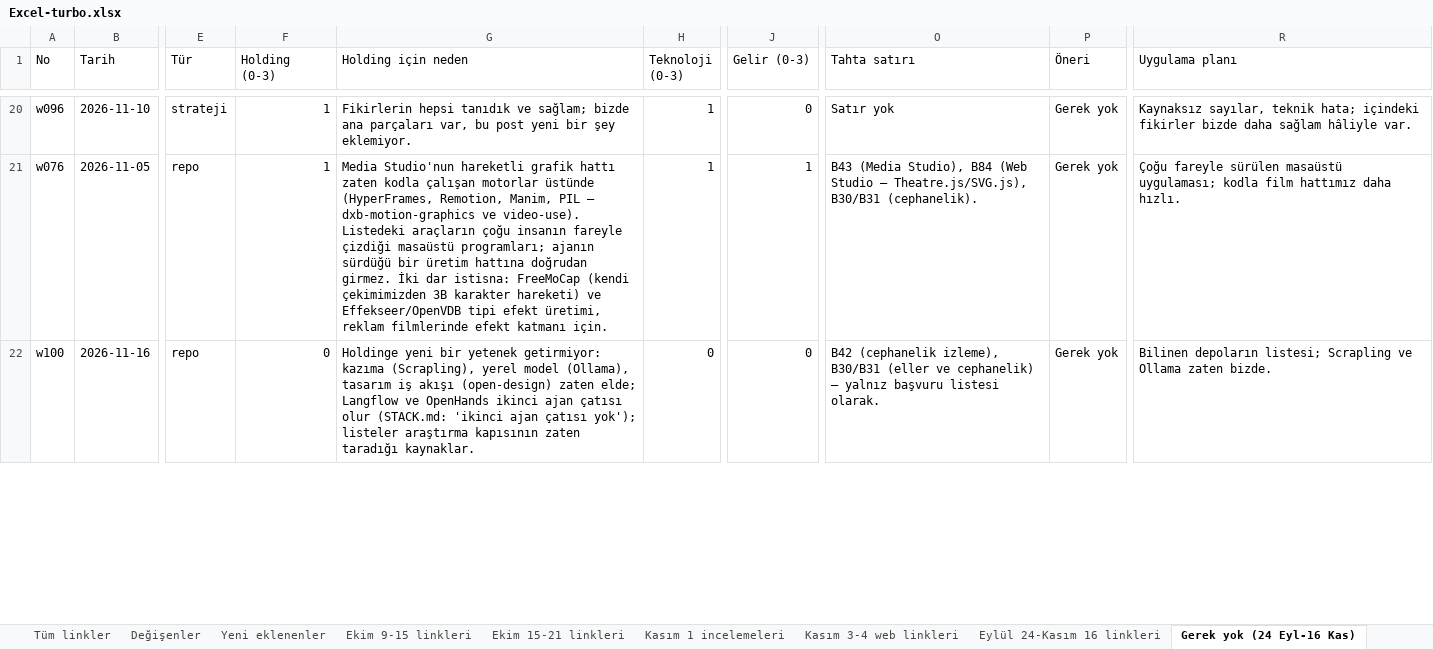
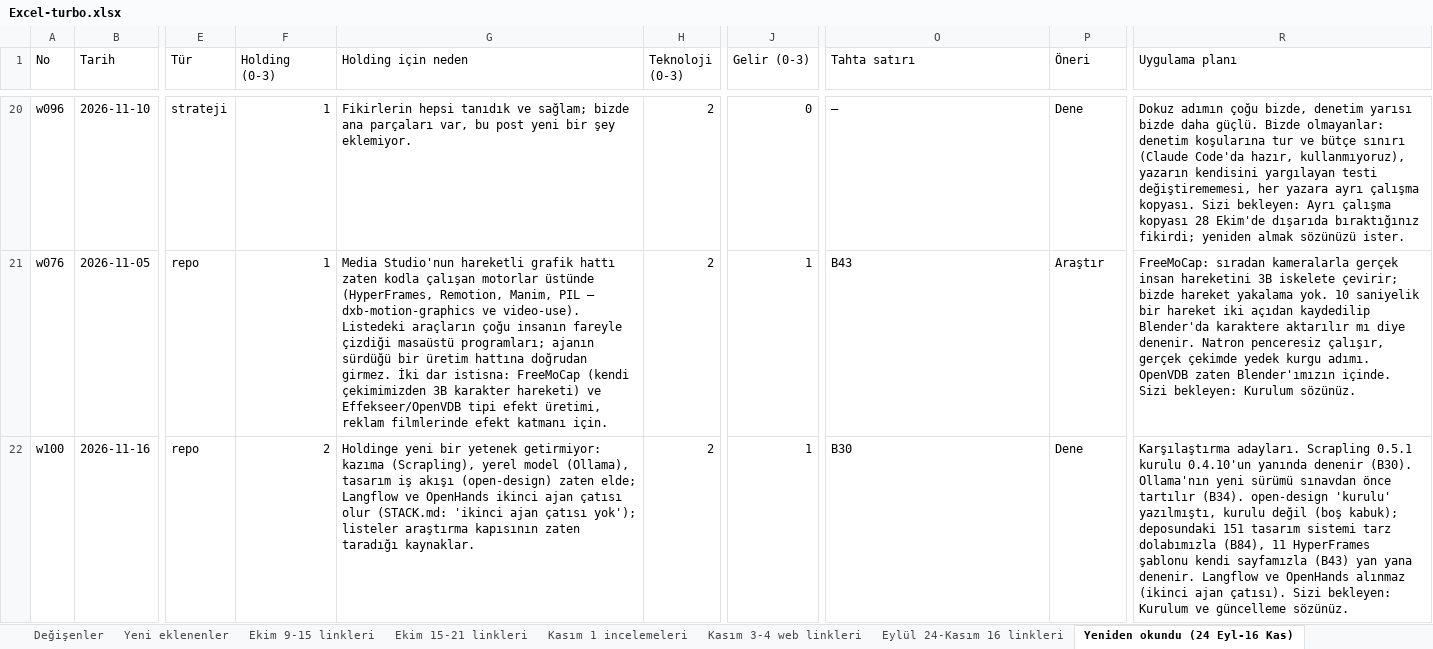
Before and after one commit to dxbglobalcom-ux/dxb-global-os, an Excel workbook: .planning/research/watch-links/2026-10-08-whatsapp/turbo/Excel-turbo.xlsx, sheet Yeniden okundu (24 Eyl-16 Kas), drawn as a sheet; only a part is shown, gaps mark what is left out; values as stored, in another font and other column widths than the file's, no cell formats; the diff covers the shown part only; the diff names each change by its address in the sheet, - before the commit and + after, or states it on an @@ line.

```diff
--- a/.planning/research/watch-links/2026-10-08-whatsapp/turbo/Excel-turbo.xlsx (sheet Yeniden okundu (24 Eyl-16 Kas))
+++ b/.planning/research/watch-links/2026-10-08-whatsapp/turbo/Excel-turbo.xlsx (sheet Yeniden okundu (24 Eyl-16 Kas))
-sheet tab: Gerek yok (24 Eyl-16 Kas)
+sheet tab: Yeniden okundu (24 Eyl-16 Kas)
-H20:H21 (Teknoloji (0-3)): 1
+H20:H21 (Teknoloji (0-3)): 2
-O20 (Tahta satırı): Satır yok
+O20 (Tahta satırı): —
-P20 (Öneri): Gerek yok
+P20 (Öneri): Dene
-R20 (Uygulama planı): Kaynaksız sayılar, teknik hata; içindeki fikirler bizde daha sağlam hâliyle var.
+R20 (Uygulama planı): Dokuz adımın çoğu bizde, denetim yarısı bizde daha güçlü. Bizde olmayanlar: denetim koşularına tur ve bütçe sınırı (Claude Code'da hazır, kullanmıyoruz), yazarın kendisini yargılayan testi değiştirememesi, her yazara ayrı çalışma kopyası. Sizi bekleyen: Ayrı çalışma kopyası 28 Ekim'de dışarıda bıraktığınız fikirdi; yeniden almak sözünüzü ister.
-O21 (Tahta satırı): B43 (Media Studio), B84 (Web Studio — Theatre.js/SVG.js), B30/B31 (cephanelik).
+O21 (Tahta satırı): B43
-P21 (Öneri): Gerek yok
+P21 (Öneri): Araştır
-R21 (Uygulama planı): Çoğu fareyle sürülen masaüstü uygulaması; kodla film hattımız daha hızlı.
+R21 (Uygulama planı): FreeMoCap: sıradan kameralarla gerçek insan hareketini 3B iskelete çevirir; bizde hareket yakalama yok. 10 saniyelik bir hareket iki açıdan kaydedilip Blender'da karaktere aktarılır mı diye denenir. Natron penceresiz çalışır, gerçek çekimde yedek kurgu adımı. OpenVDB zaten Blender'ımızın içinde. Sizi bekleyen: Kurulum sözünüz.
-F22 (Holding (0-3)): 0
+F22 (Holding (0-3)): 2
-H22 (Teknoloji (0-3)): 0
+H22 (Teknoloji (0-3)): 2
-J22 (Gelir (0-3)): 0
+J22 (Gelir (0-3)): 1
-O22 (Tahta satırı): B42 (cephanelik izleme), B30/B31 (eller ve cephanelik) — yalnız başvuru listesi olarak.
+O22 (Tahta satırı): B30
-P22 (Öneri): Gerek yok
+P22 (Öneri): Dene
-R22 (Uygulama planı): Bilinen depoların listesi; Scrapling ve Ollama zaten bizde.
+R22 (Uygulama planı): Karşılaştırma adayları. Scrapling 0.5.1 kurulu 0.4.10'un yanında denenir (B30). Ollama'nın yeni sürümü sınavdan önce tartılır (B34). open-design 'kurulu' yazılmıştı, kurulu değil (boş kabuk); deposundaki 151 tasarım sistemi tarz dolabımızla (B84), 11 HyperFrames şablonu kendi sayfamızla (B43) yan yana denenir. Langflow ve OpenHands alınmaz (ikinci ajan çatısı). Sizi bekleyen: Kurulum ve güncelleme sözünüz.
```
Also changed, not shown: 117 edited cells elsewhere in this sheet, sheet Eylül 24-Kasım 16 linkleri, cell formats, 1 other file.
